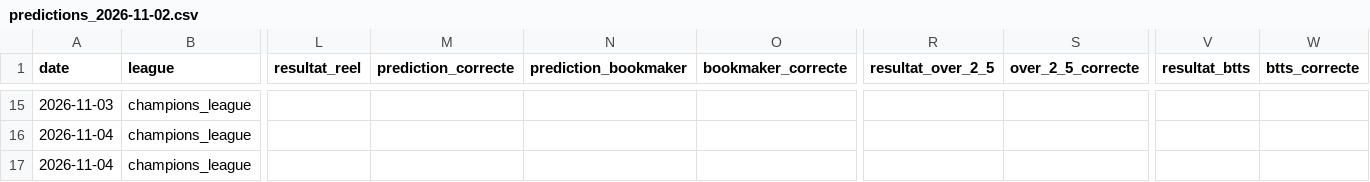
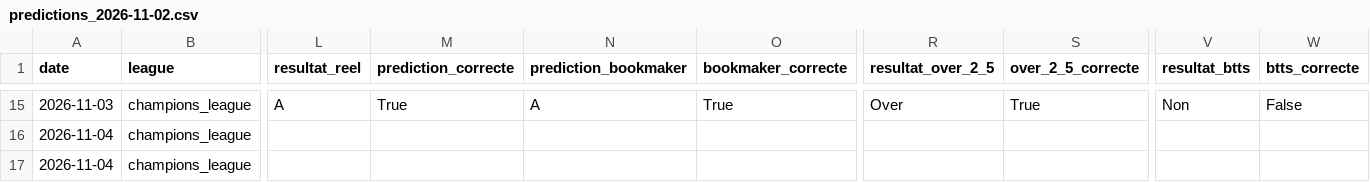
Before and after one commit to ezekiel27egoun/football-predictor, a CSV file: data/tracking/predictions_2026-11-02.csv, drawn as a sheet; only a part is shown, gaps mark what is left out; the diff covers the shown part only; the diff names each change by its address in the sheet, - before the commit and + after, or states it on an @@ line.

```diff
--- a/data/tracking/predictions_2026-11-02.csv
+++ b/data/tracking/predictions_2026-11-02.csv
-L15 (resultat_reel): (empty)
+L15 (resultat_reel): A
-M15 (prediction_correcte): (empty)
+M15 (prediction_correcte): True
-N15 (prediction_bookmaker): (empty)
+N15 (prediction_bookmaker): A
-O15 (bookmaker_correcte): (empty)
+O15 (bookmaker_correcte): True
-R15 (resultat_over_2_5): (empty)
+R15 (resultat_over_2_5): Over
-S15 (over_2_5_correcte): (empty)
+S15 (over_2_5_correcte): True
-V15 (resultat_btts): (empty)
+V15 (resultat_btts): Non
-W15 (btts_correcte): (empty)
+W15 (btts_correcte): False
```
Also changed, not shown: 48 edited cells elsewhere in this file, data/tracking/weekly_summary.csv.
